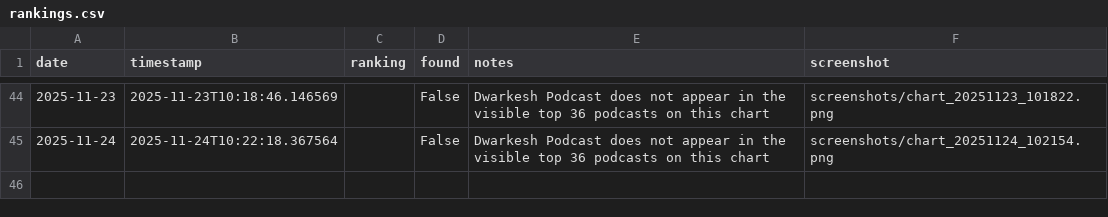
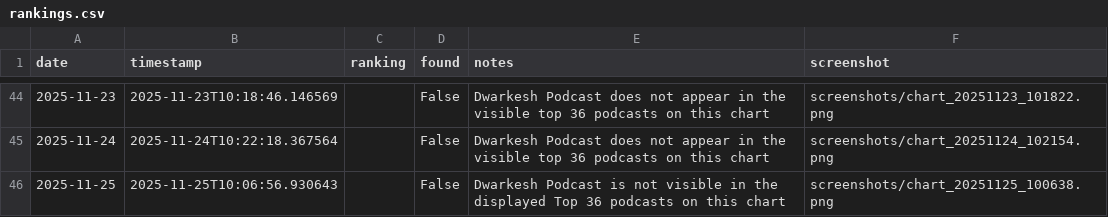
Before and after one commit to dwarkeshsp/spotify-chart-tracker, a CSV file: rankings.csv, drawn as a sheet; only a part is shown, gaps mark what is left out; the diff names each change by its address in the sheet, - before the commit and + after, or states it on an @@ line.

```diff
--- a/rankings.csv
+++ b/rankings.csv
+row 46: 2025-11-25 | 2025-11-25T10:06:56.930643 |  | False | Dwarkesh Podcast is not visible in the displayed Top 36 podcasts on this chart | screenshots/chart_20251125_100638.png
```
Also changed, not shown: 2 other files.
